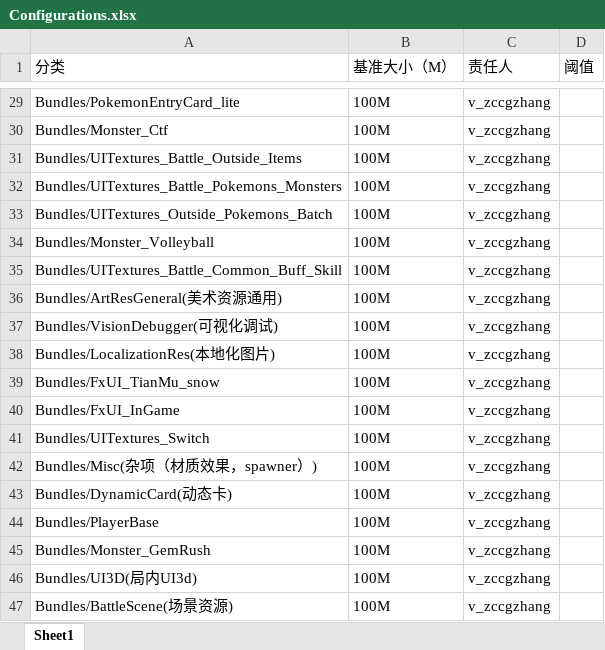
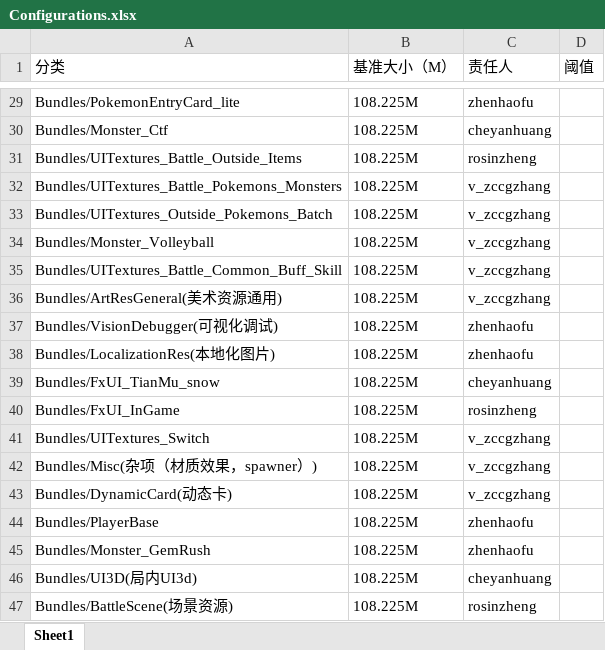
Before and after one commit to sorryzcc/pkg-alert-reduction, an Excel workbook: Configurations.xlsx, sheet Sheet1, drawn as a sheet; only a part is shown, gaps mark what is left out; values as stored, in another font and other column widths than the file's, no borders; the diff covers the shown part only; the diff names each change by its address in the sheet, - before the commit and + after, or states it on an @@ line.

```diff
--- a/Configurations.xlsx (sheet Sheet1)
+++ b/Configurations.xlsx (sheet Sheet1)
-B29:B47 (基准大小（M）): 100M
+B29:B47 (基准大小（M）): 108.225M
-C29 (责任人): v_zccgzhang
+C29 (责任人): zhenhaofu
-C30 (责任人): v_zccgzhang
+C30 (责任人): cheyanhuang
-C31 (责任人): v_zccgzhang
+C31 (责任人): rosinzheng
-C37:C38 (责任人): v_zccgzhang
+C37:C38 (责任人): zhenhaofu
-C39 (责任人): v_zccgzhang
+C39 (责任人): cheyanhuang
-C40 (责任人): v_zccgzhang
+C40 (责任人): rosinzheng
-C44:C45 (责任人): v_zccgzhang
+C44:C45 (责任人): zhenhaofu
-C46 (责任人): v_zccgzhang
+C46 (责任人): cheyanhuang
-C47 (责任人): v_zccgzhang
+C47 (责任人): rosinzheng
```
Also changed, not shown: 39 edited cells elsewhere in this sheet, 2 other files.
